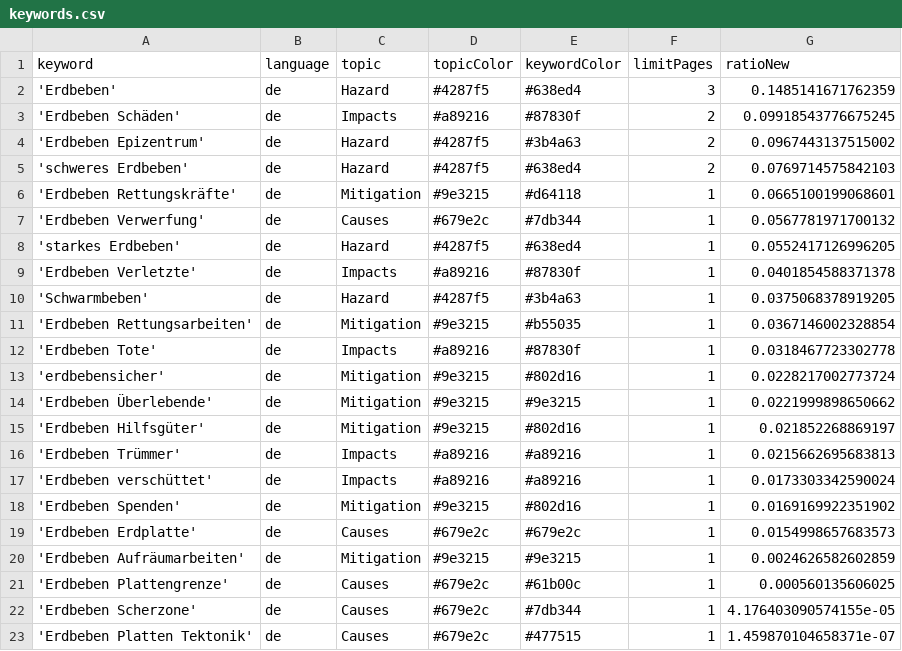
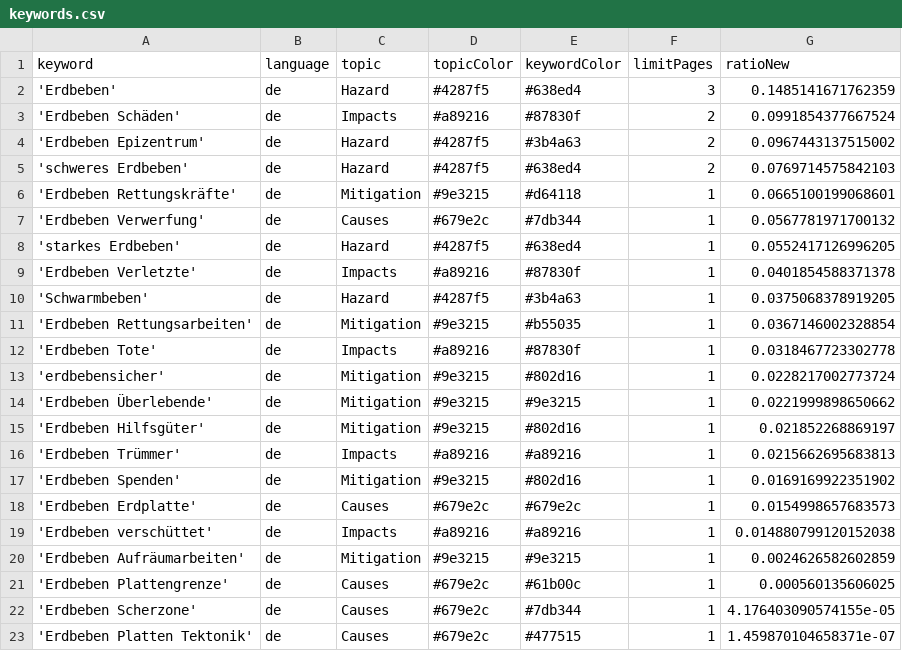
Before and after one commit to marcol95-news/earthquakeiscoming, a CSV file: keywords.csv, drawn as a sheet.

Commit message:
Commit from GitHub Actions (harvest:0.0)

```diff
--- a/keywords.csv
+++ b/keywords.csv
@@ -2,3 +2,3 @@ keyword,language,topic,topicColor,keywordColor,limitPages,ratioNew
 'Erdbeben',de,Hazard,#4287f5,#638ed4,3,0.1485141671762359
-'Erdbeben Schäden',de,Impacts,#a89216,#87830f,2,0.09918543776675245
+'Erdbeben Schäden',de,Impacts,#a89216,#87830f,2,0.0991854377667524
 'Erdbeben Epizentrum',de,Hazard,#4287f5,#3b4a63,2,0.0967443137515002
@@ -16,5 +16,5 @@ keyword,language,topic,topicColor,keywordColor,limitPages,ratioNew
 'Erdbeben Trümmer',de,Impacts,#a89216,#a89216,1,0.0215662695683813
-'Erdbeben verschüttet',de,Impacts,#a89216,#a89216,1,0.0173303342590024
 'Erdbeben Spenden',de,Mitigation,#9e3215,#802d16,1,0.0169169922351902
 'Erdbeben Erdplatte',de,Causes,#679e2c,#679e2c,1,0.0154998657683573
+'Erdbeben verschüttet',de,Impacts,#a89216,#a89216,1,0.014880799120152038
 'Erdbeben Aufräumarbeiten',de,Mitigation,#9e3215,#9e3215,1,0.0024626582602859
```
